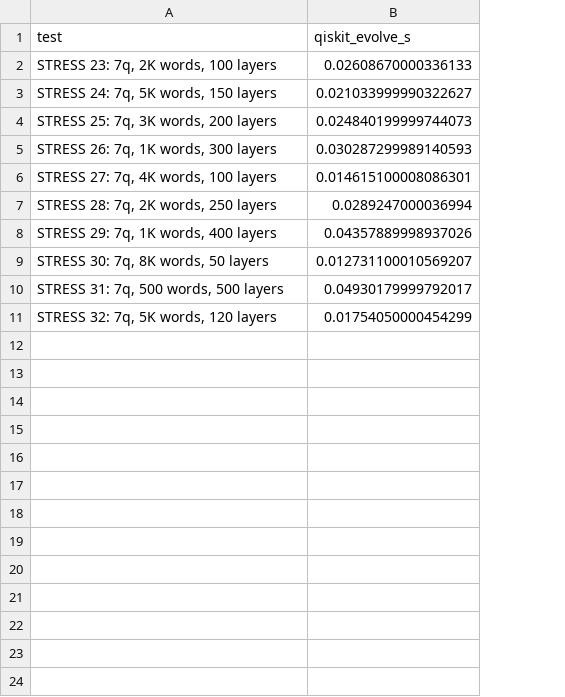
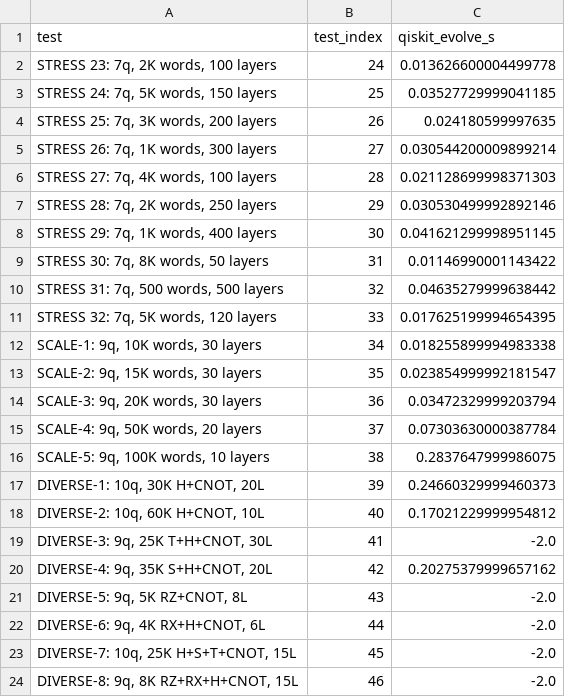
Before and after one commit to arulrhikm/Parallelizing-Pauli-Paths, a CSV file: scripts/benchmark_qiskit_results.csv, drawn as a sheet; addresses are those after the commit; the diff names each change by its address in the sheet, - before the commit and + after, or states it on an @@ line.

Commit message:
added more tests and better benchmarking

```diff
--- a/scripts/benchmark_qiskit_results.csv
+++ b/scripts/benchmark_qiskit_results.csv
+column B (test_index), rows 2-11: 24 | 25 | 26 | 27 | 28 | 29 | 30 | 31 | 32 | 33
-C2 (qiskit_evolve_s): 0.02608670000336133
+C2 (qiskit_evolve_s): 0.013626600004499778
-C3 (qiskit_evolve_s): 0.021033999990322627
+C3 (qiskit_evolve_s): 0.03527729999041185
-C4 (qiskit_evolve_s): 0.024840199999744073
+C4 (qiskit_evolve_s): 0.024180599997635
-C5 (qiskit_evolve_s): 0.030287299989140593
+C5 (qiskit_evolve_s): 0.030544200009899214
-C6 (qiskit_evolve_s): 0.014615100008086301
+C6 (qiskit_evolve_s): 0.021128699998371303
-C7 (qiskit_evolve_s): 0.0289247000036994
+C7 (qiskit_evolve_s): 0.030530499992892146
-C8 (qiskit_evolve_s): 0.04357889998937026
+C8 (qiskit_evolve_s): 0.041621299998951145
-C9 (qiskit_evolve_s): 0.012731100010569207
+C9 (qiskit_evolve_s): 0.01146990001143422
-C10 (qiskit_evolve_s): 0.04930179999792017
+C10 (qiskit_evolve_s): 0.04635279999638442
-C11 (qiskit_evolve_s): 0.01754050000454299
+C11 (qiskit_evolve_s): 0.017625199994654395
+row 12: SCALE-1: 9q, 10K words, 30 layers | 34 | 0.018255899994983338
+row 13: SCALE-2: 9q, 15K words, 30 layers | 35 | 0.023854999992181547
+row 14: SCALE-3: 9q, 20K words, 30 layers | 36 | 0.03472329999203794
+row 15: SCALE-4: 9q, 50K words, 20 layers | 37 | 0.07303630000387784
+row 16: SCALE-5: 9q, 100K words, 10 layers | 38 | 0.2837647999986075
+row 17: DIVERSE-1: 10q, 30K H+CNOT, 20L | 39 | 0.24660329999460373
+row 18: DIVERSE-2: 10q, 60K H+CNOT, 10L | 40 | 0.17021229999954812
+row 19: DIVERSE-3: 9q, 25K T+H+CNOT, 30L | 41 | -2.0
+row 20: DIVERSE-4: 9q, 35K S+H+CNOT, 20L | 42 | 0.20275379999657162
+row 21: DIVERSE-5: 9q, 5K RZ+CNOT, 8L | 43 | -2.0
+row 22: DIVERSE-6: 9q, 4K RX+H+CNOT, 6L | 44 | -2.0
+row 23: DIVERSE-7: 10q, 25K H+S+T+CNOT, 15L | 45 | -2.0
+row 24: DIVERSE-8: 9q, 8K RZ+RX+H+CNOT, 15L | 46 | -2.0
```
Also changed, not shown: 7 other files.
